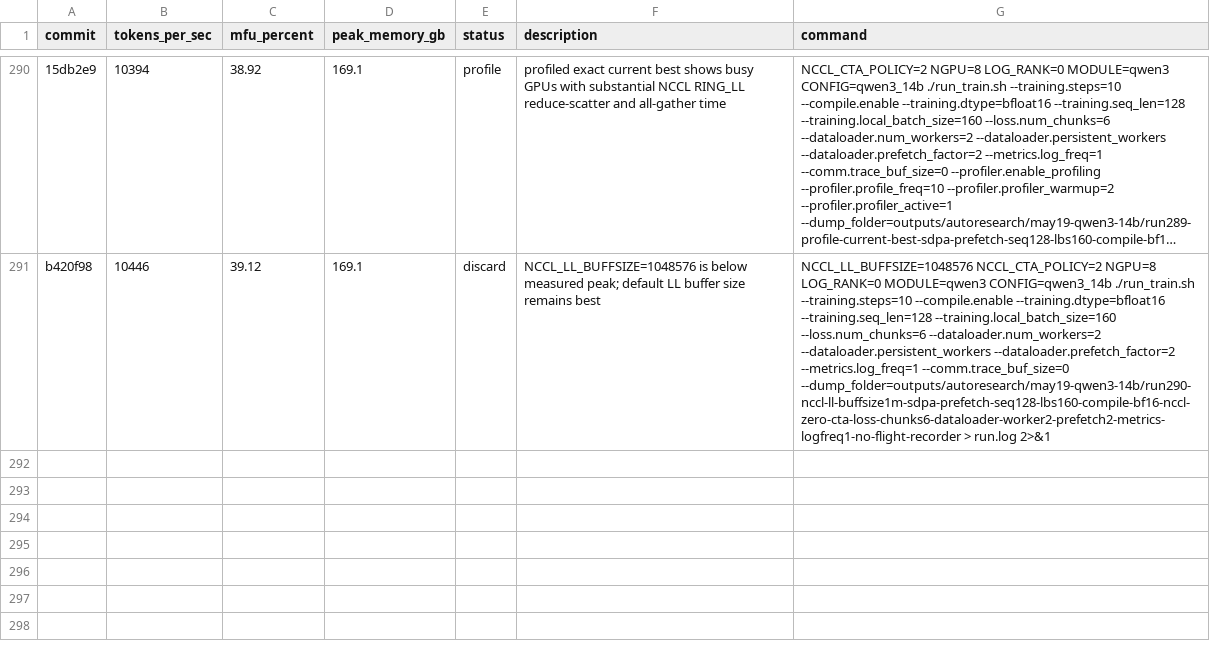
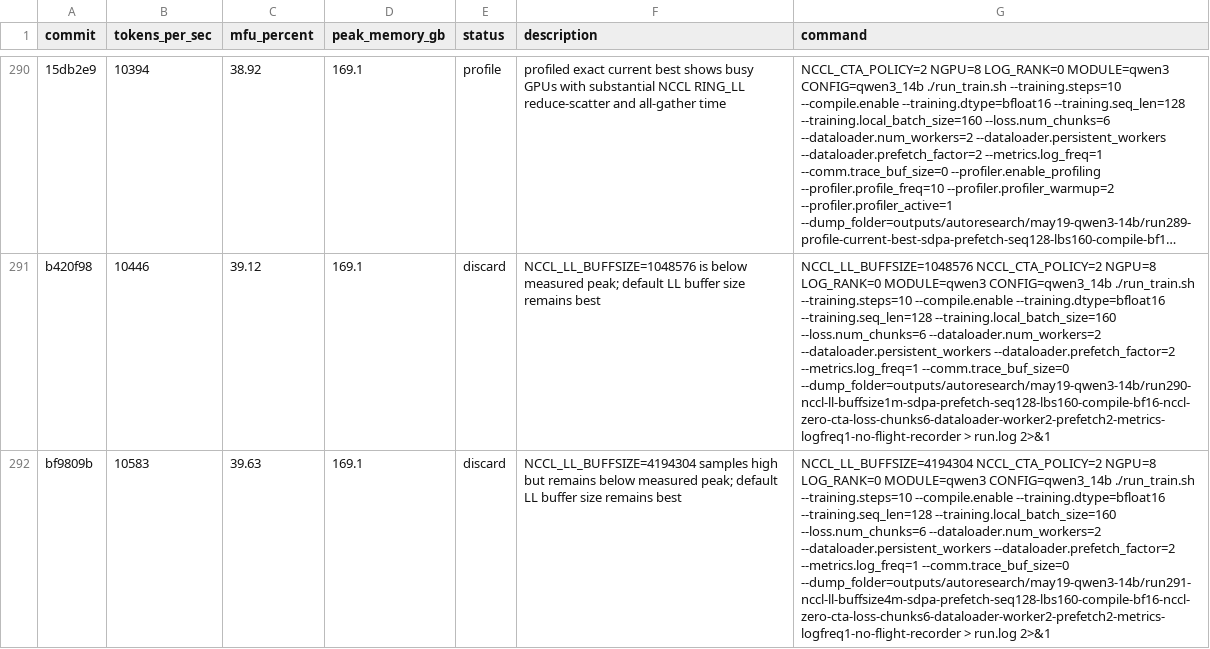
Before and after one commit to pytorch/torchtitan, a TSV file: results.tsv, drawn as a sheet; only a part is shown, gaps mark what is left out; long unchanged cells end in …; the diff names each change by its address in the sheet, - before the commit and + after, or states it on an @@ line.

Commit message:
Record NCCL LL buffer high-side probe

```diff
--- a/results.tsv
+++ b/results.tsv
+row 292: bf9809b | 10583 | 39.63 | 169.1 | discard | NCCL_LL_BUFFSIZE=4194304 samples high but remains below measured peak; default LL buffer size remains best | NCCL_LL_BUFFSIZE=4194304 NCCL_CTA_POLICY=2 NGPU=8 LOG_RANK=0 MODULE=qwen3 CONFIG=qwen3_14b ./run_train.sh --training.steps=10 --compile.enable --training.dtype=bfloat16 --training.seq_len=128 --training.local_batch_size=160 --loss.num_chunks=6 --dataloader.num_workers=2 --dataloader.persistent_workers --dataloader.prefetch_factor=2 --metrics.log_freq=1 --comm.trace_buf_size=0 --dump_folder=outputs/autoresearch/may19-qwen3-14b/run291-nccl-ll-buffsize4m-sdpa-prefetch-seq128-lbs160-compile-bf16-nccl-zero-cta-loss-chunks6-dataloader-worker2-prefetch2-metrics-logfreq1-no-flight-recorder > run.log 2>&1
```
Also changed, not shown: 3 other files.
